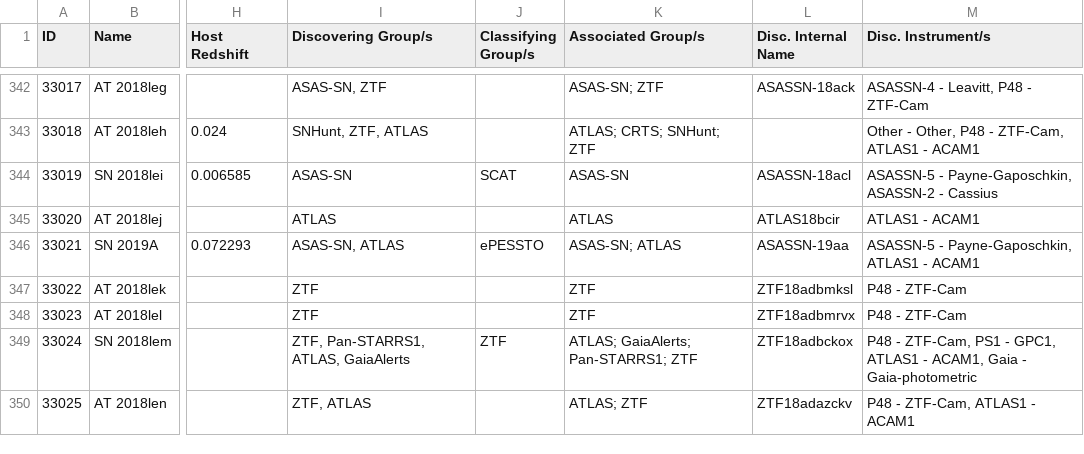
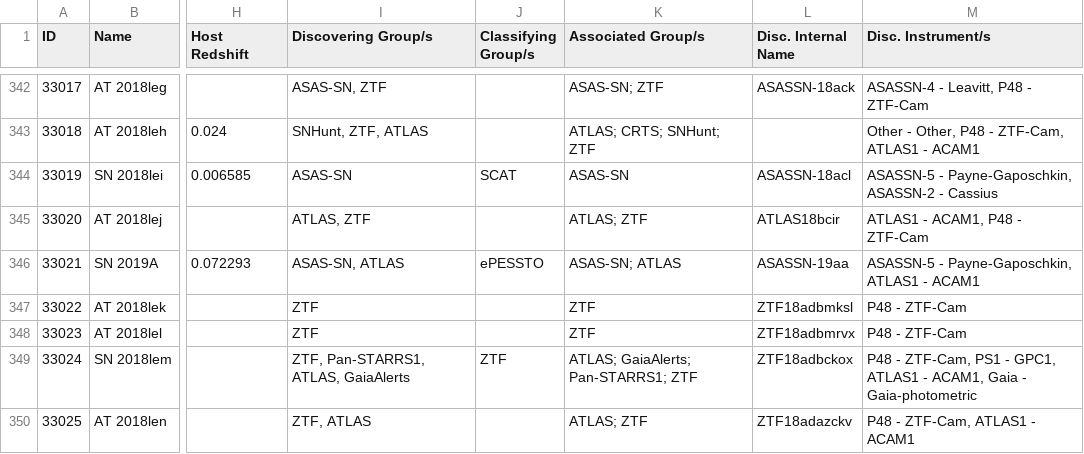
Before and after one commit to astrocatalogs/kne-external, a CSV file: TNS/page-29.csv, drawn as a sheet; only a part is shown, gaps mark what is left out; the diff names each change by its address in the sheet, - before the commit and + after, or states it on an @@ line.

```diff
--- a/TNS/page-29.csv
+++ b/TNS/page-29.csv
-I345 (Discovering Group/s): ATLAS
+I345 (Discovering Group/s): ATLAS, ZTF
-K345 (Associated Group/s): ATLAS
+K345 (Associated Group/s): ATLAS; ZTF
-M345 (Disc. Instrument/s): ATLAS1 - ACAM1
+M345 (Disc. Instrument/s): ATLAS1 - ACAM1, P48 - ZTF-Cam
```
Also changed, not shown: TNS/index.csv, TNS/page-30.csv, 8 other files.
